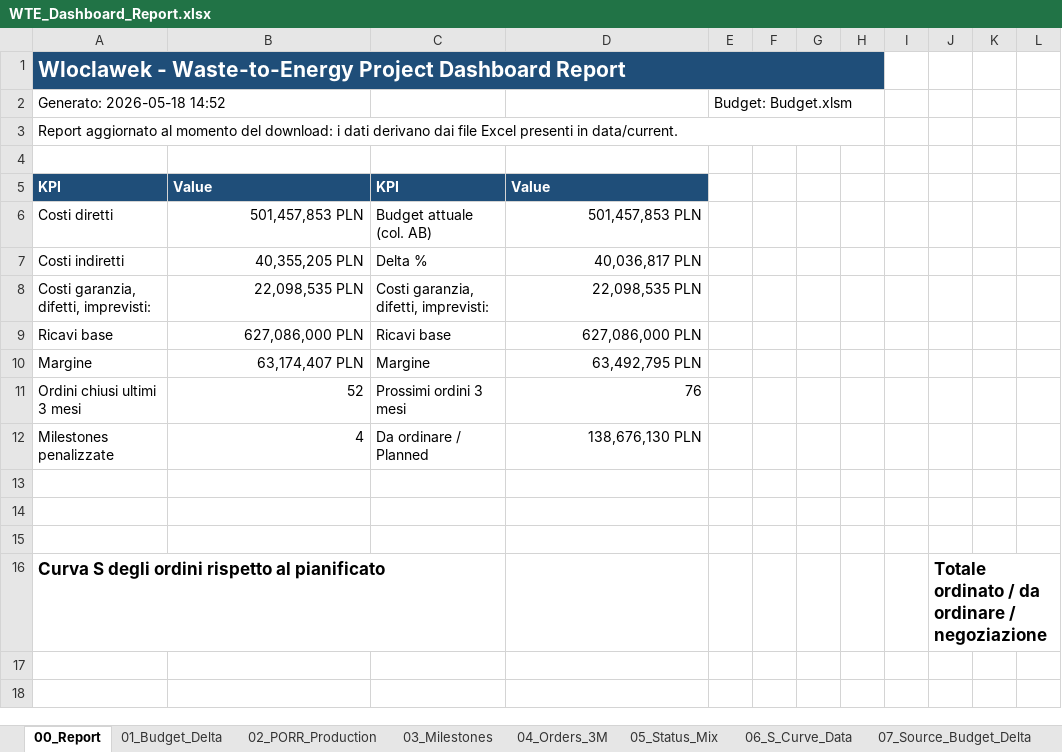
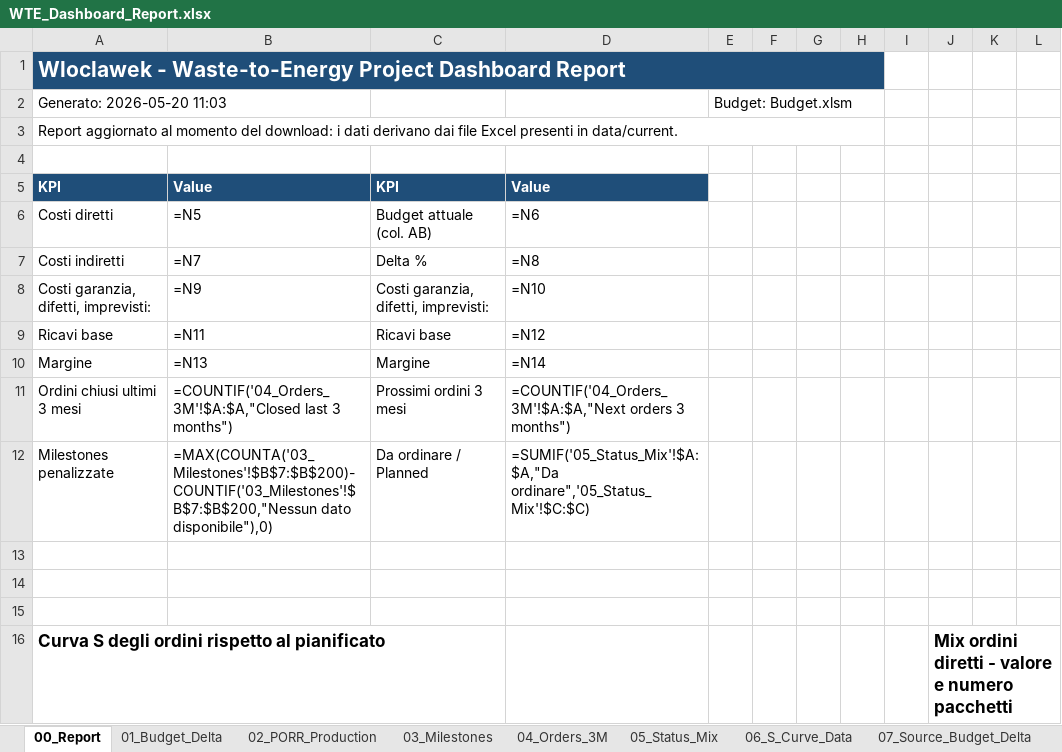
Before and after one commit to aldotermomeccanica-bit/wte-dashboard-wloclawek, an Excel workbook: docs/reports/WTE_Dashboard_Report.xlsx, sheet 00_Report, drawn as a sheet; values as stored, in another font and other column widths than the file's, no borders; formulas without a stored value are shown as written; charts and pictures not drawn; the diff names each change by its address in the sheet, - before the commit and + after, or states it on an @@ line.

```diff
--- a/docs/reports/WTE_Dashboard_Report.xlsx (sheet 00_Report)
+++ b/docs/reports/WTE_Dashboard_Report.xlsx (sheet 00_Report)
-A2: Generato: 2026-05-18 14:52
+A2: Generato: 2026-05-20 11:03
-B6: 501,457,853 PLN
+B6: =N5
-D6: 501,457,853 PLN
+D6: =N6
-B7: 40,355,205 PLN
+B7: =N7
-D7: 40,036,817 PLN
+D7: =N8
-B8: 22,098,535 PLN
+B8: =N9
-D8: 22,098,535 PLN
+D8: =N10
-B9: 627,086,000 PLN
+B9: =N11
-D9: 627,086,000 PLN
+D9: =N12
-B10: 63,174,407 PLN
+B10: =N13
-D10: 63,492,795 PLN
+D10: =N14
-B11: 52
+B11: =COUNTIF('04_Orders_3M'!$A:$A,"Closed last 3 months")
-D11: 76
+D11: =COUNTIF('04_Orders_3M'!$A:$A,"Next orders 3 months")
-B12: 4
+B12: =MAX(COUNTA('03_Milestones'!$B$7:$B$200)-COUNTIF('03_Milestones'!$B$7:$B$200,"Nessun dato disponibile"),0)
-D12: 138,676,130 PLN
+D12: =SUMIF('05_Status_Mix'!$A:$A,"Da ordinare",'05_Status_Mix'!$C:$C)
-J16: Totale ordinato / da ordinare / negoziazione
+J16: Mix ordini diretti - valore e numero pacchetti
```
Also changed, not shown: sheet 04_Orders_3M, sheet 06_S_Curve_Data, sheet 01_Budget_Delta, sheet 02_PORR_Production, sheet 07_Source_Budget_Delta, sheet 10_Source_Orders_3M, 2 more sheets, hidden cells, charts or pictures, 1 other file.
